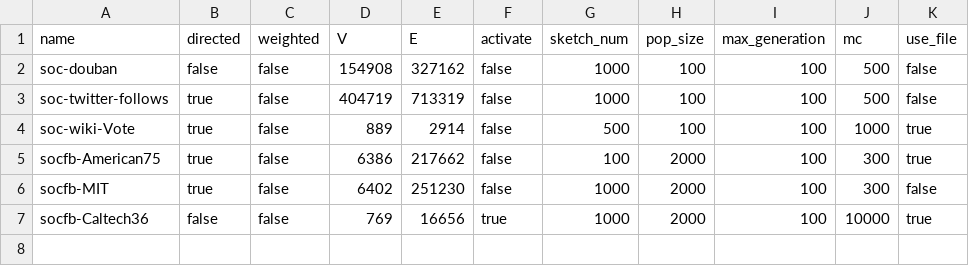
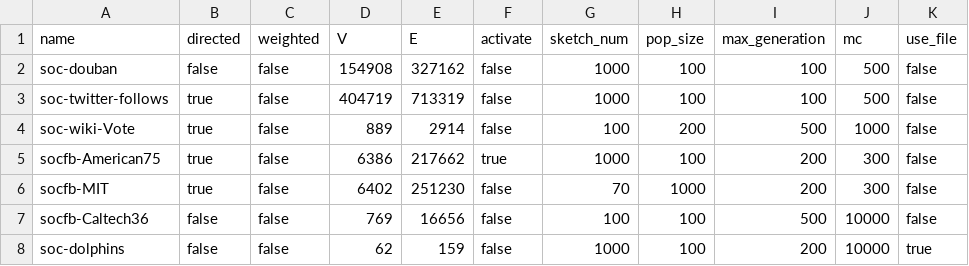
Before and after one commit to fadingecho/social-network-influence, a CSV file: datasets/config.csv, drawn as a sheet.

```diff
--- a/datasets/config.csv
+++ b/datasets/config.csv
@@ -3,5 +3,6 @@ soc-douban,false,false,154908,327162,false,1000,100,100,500,false
 soc-twitter-follows,true,false,404719,713319,false,1000,100,100,500,false
-soc-wiki-Vote,true,false,889,2914,false,500,100,100,1000,true
-socfb-American75,true,false,6386,217662,false,100,2000,100,300,true
-socfb-MIT,true,false,6402,251230,false,1000,2000,100,300,false
-socfb-Caltech36,false,false,769,16656,true,1000,2000,100,10000,true
+soc-wiki-Vote,true,false,889,2914,false,100,200,500,1000,false
+socfb-American75,true,false,6386,217662,true,1000,100,200,300,false
+socfb-MIT,true,false,6402,251230,false,70,1000,200,300,false
+socfb-Caltech36,false,false,769,16656,false,100,100,500,10000,false
+soc-dolphins,false,false,62,159,false,1000,100,200,10000,true
```
Also changed, not shown: 1 other file.
